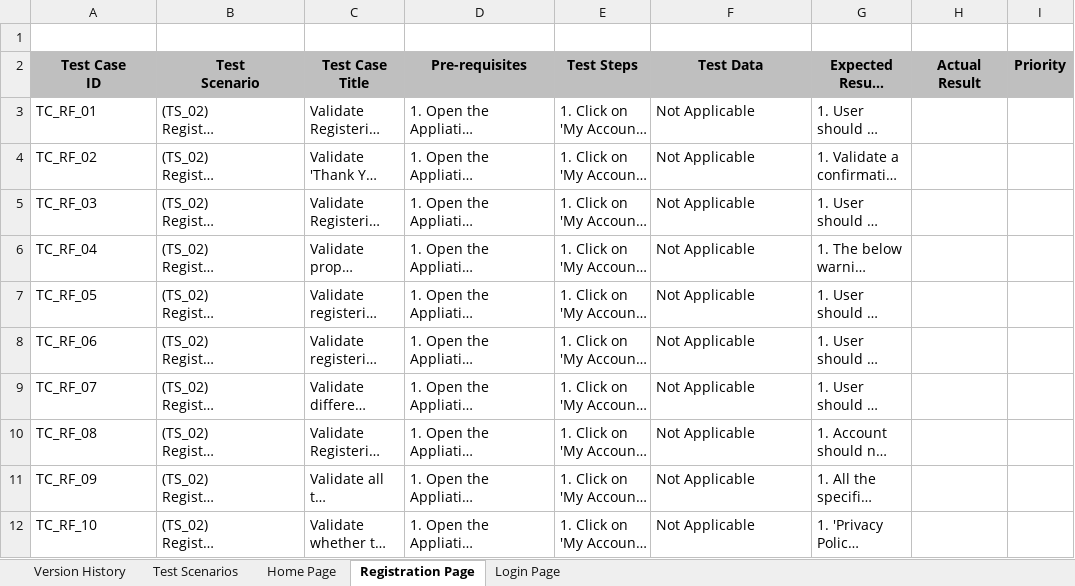
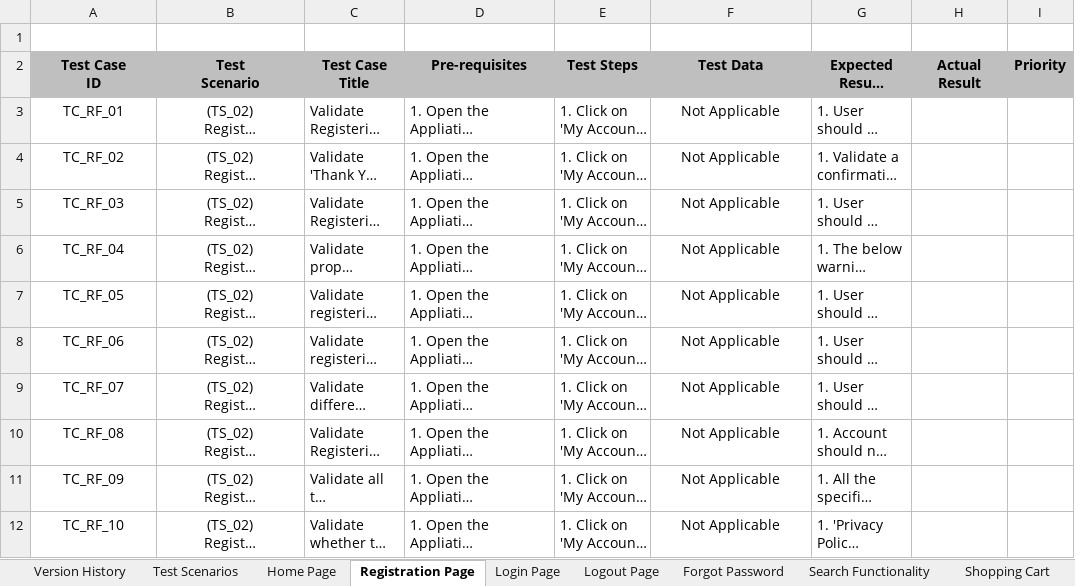
Before and after one commit to Prince-71-Cloud/Software_Testing_Project, an Excel workbook: OpenCart/TaseCases.xlsx, sheet Registration Page, drawn as a sheet; only a part is shown; long unchanged cells end in …; values as stored, in another font and other column widths than the file's, no borders; the diff names each change by its address in the sheet, - before the commit and + after, or states it on an @@ line.

```diff
--- a/OpenCart/TaseCases.xlsx (sheet Registration Page)
+++ b/OpenCart/TaseCases.xlsx (sheet Registration Page)
+sheet tab: Logout Page
+sheet tab: Forgot Password
+sheet tab: Search Functionality
+sheet tab: Shopping Cart
-A3:B12 alignment: left
+A3:B12 alignment: center
-F3:F12 alignment: left
+F3:F12 alignment: center
```
Also changed, not shown: sheet Login Page, sheet Test Scenarios, sheet Home Page, other sheet tabs, 4 other files.
